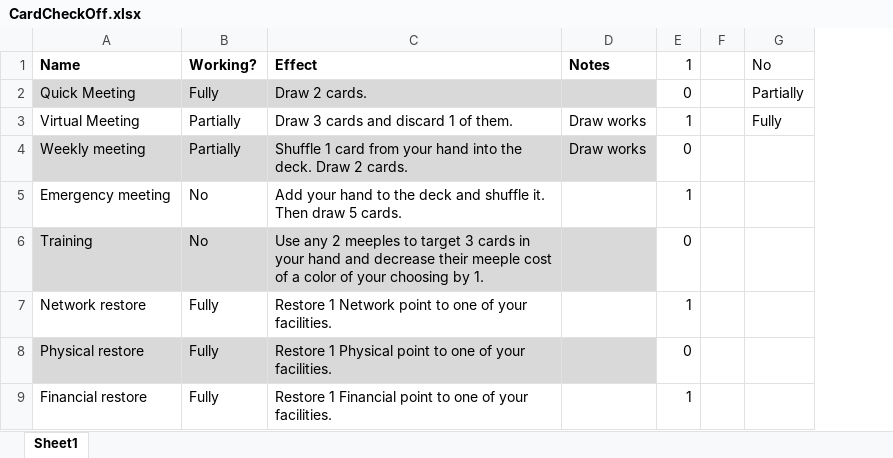
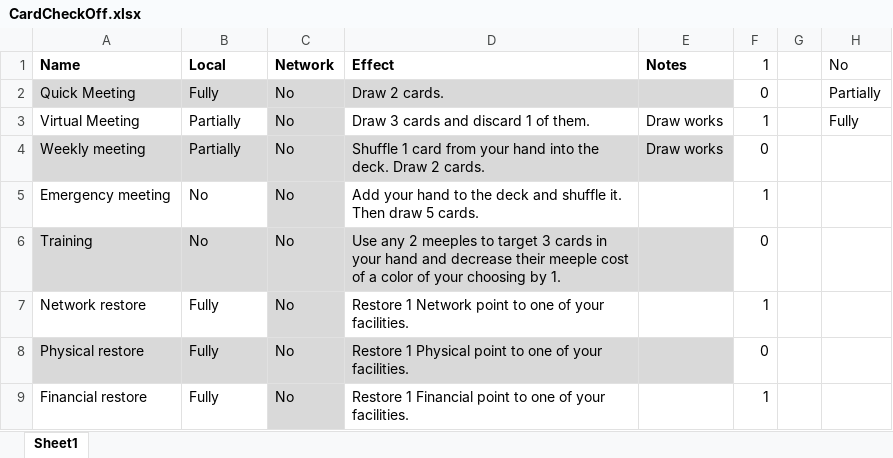
Before and after one commit to profjdbayliss/RIT-Resilience-Game, an Excel workbook: CardCheckOff.xlsx, sheet Sheet1, drawn as a sheet; only a part is shown; values as stored, in another font and other column widths than the file's, no borders; conditional formats not drawn; the diff names each change by its address in the sheet, - before the commit and + after, or states it on an @@ line.

```diff
--- a/CardCheckOff.xlsx (sheet Sheet1)
+++ b/CardCheckOff.xlsx (sheet Sheet1)
+column C (Network), rows 2-9: all No
-B1: Working?
+B1: Local
```
Also changed, not shown: 6 other files.
